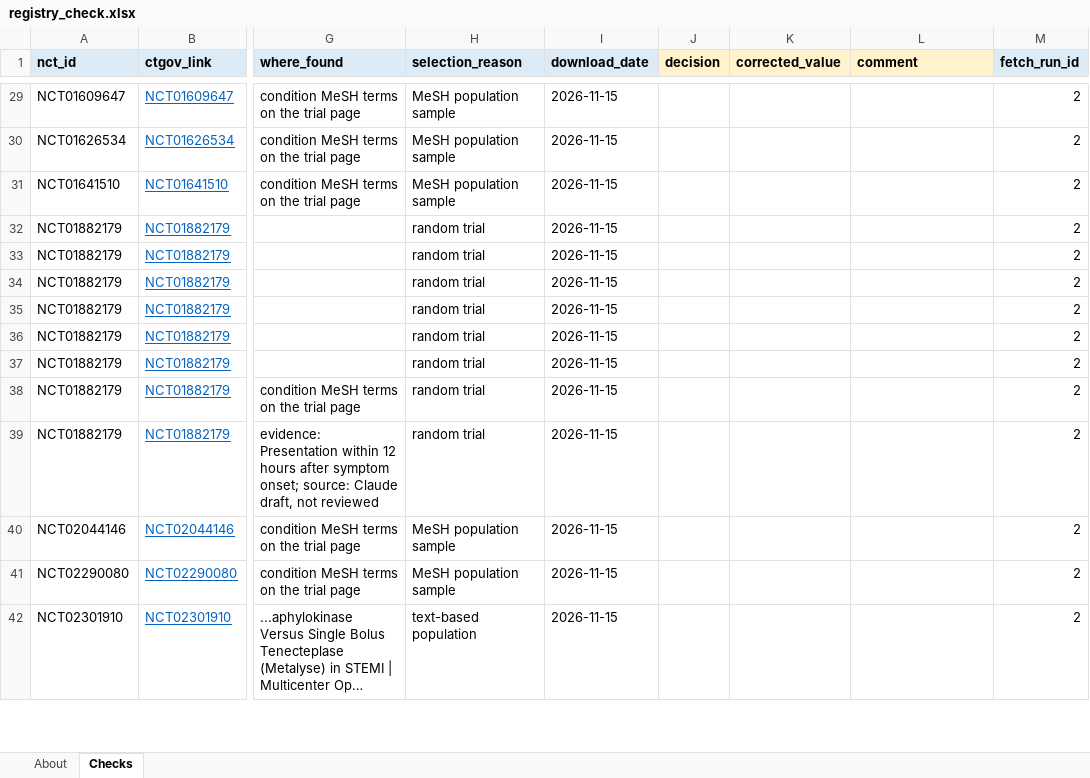
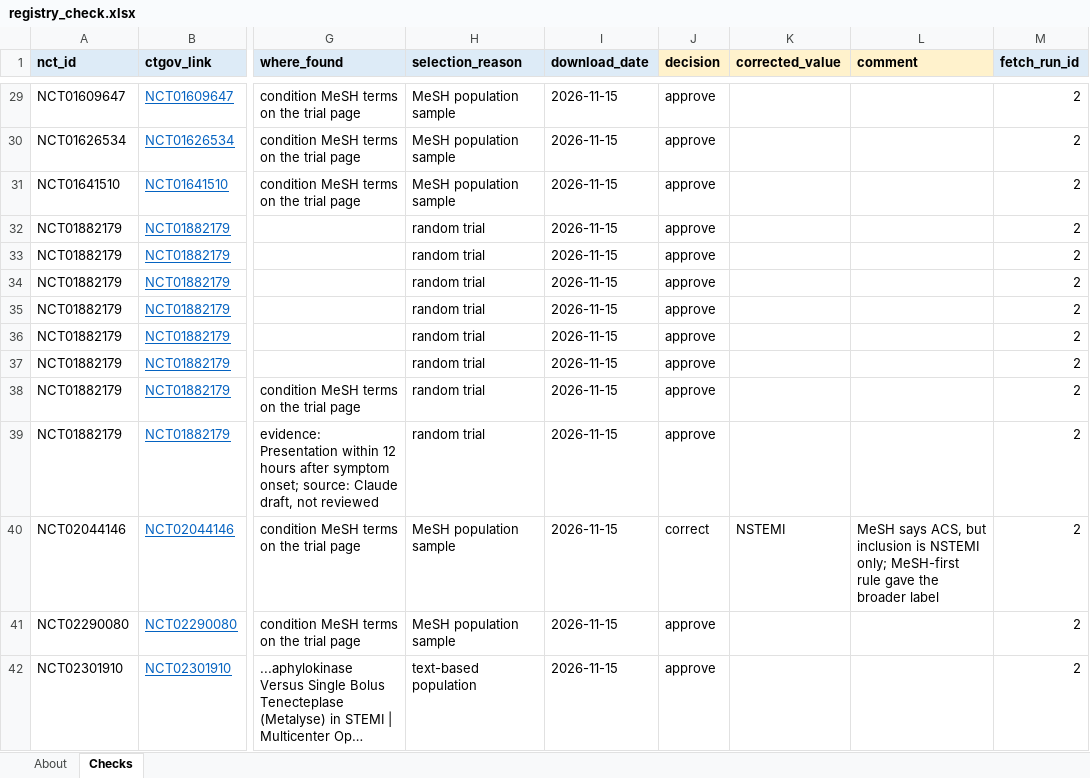
Before and after one commit to LeosphereMD/mi-clinical-trials-database, an Excel workbook: review/registry_check.xlsx, sheet Checks, drawn as a sheet; only a part is shown, gaps mark what is left out; long unchanged cells end in …; values as stored, in another font and other column widths than the file's, no borders; the diff covers the shown part only; the diff names each change by its address in the sheet, - before the commit and + after, or states it on an @@ line.

```diff
--- a/review/registry_check.xlsx (sheet Checks)
+++ b/review/registry_check.xlsx (sheet Checks)
-J29:J39 (decision): (empty)
+J29:J39 (decision): approve
-J40 (decision): (empty)
+J40 (decision): correct
-K40 (corrected_value): (empty)
+K40 (corrected_value): NSTEMI
-L40 (comment): (empty)
+L40 (comment): MeSH says ACS, but inclusion is NSTEMI only; MeSH-first rule gave the broader label
-J41:J42 (decision): (empty)
+J41:J42 (decision): approve
```
Also changed, not shown: 105 edited cells elsewhere in this sheet, 4 other files.
